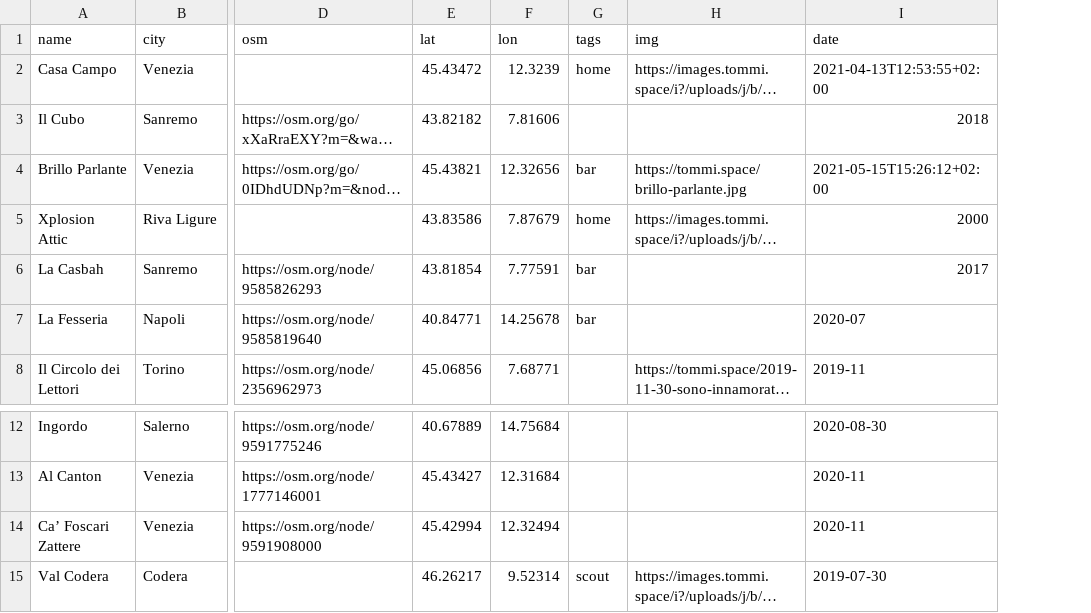
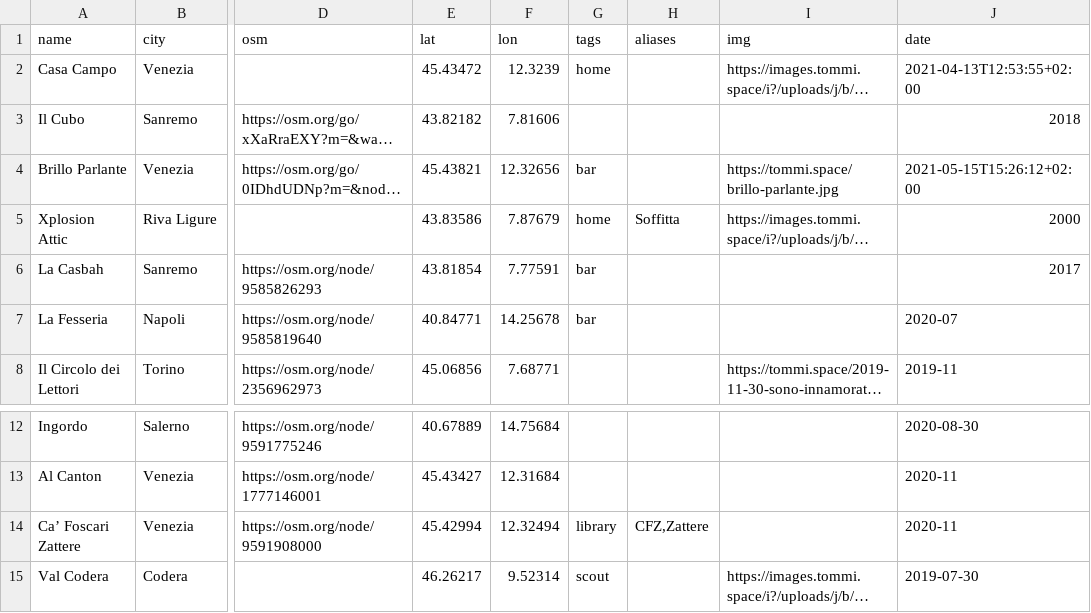
Before and after one commit to xplosionmind/tommi.space, a CSV file: data/places.csv, drawn as a sheet; only a part is shown, gaps mark what is left out; long unchanged cells end in …; the diff names each change by its address in the sheet, - before the commit and + after, or states it on an @@ line.

Commit message:
added aliases

```diff
--- a/data/places.csv
+++ b/data/places.csv
+column H (aliases), row 5: Soffitta; row 14: CFZ,Zattere
-G14 (tags): (empty)
+G14 (tags): library
```
